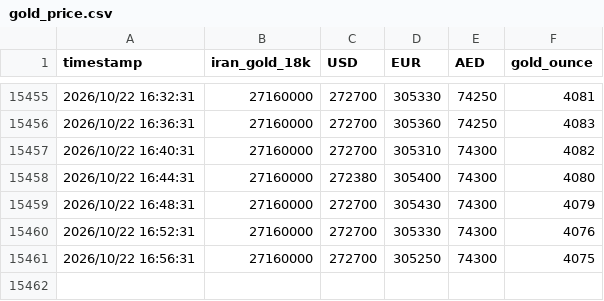
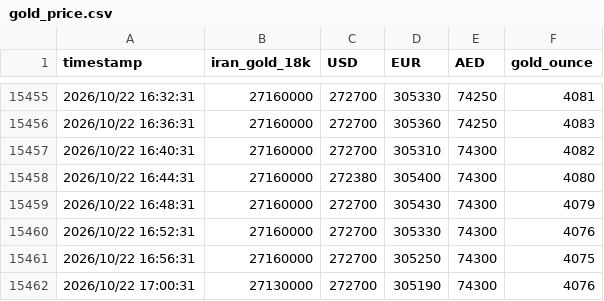
Before and after one commit to DataRobot333/GoldTracker, a CSV file: data/gold_price.csv, drawn as a sheet; only a part is shown, gaps mark what is left out; the diff names each change by its address in the sheet, - before the commit and + after, or states it on an @@ line.

Commit message:
update csv

```diff
--- a/data/gold_price.csv
+++ b/data/gold_price.csv
+row 15462: 2026/10/22 17:00:31 | 27130000 | 272700 | 305190 | 74300 | 4076
```
